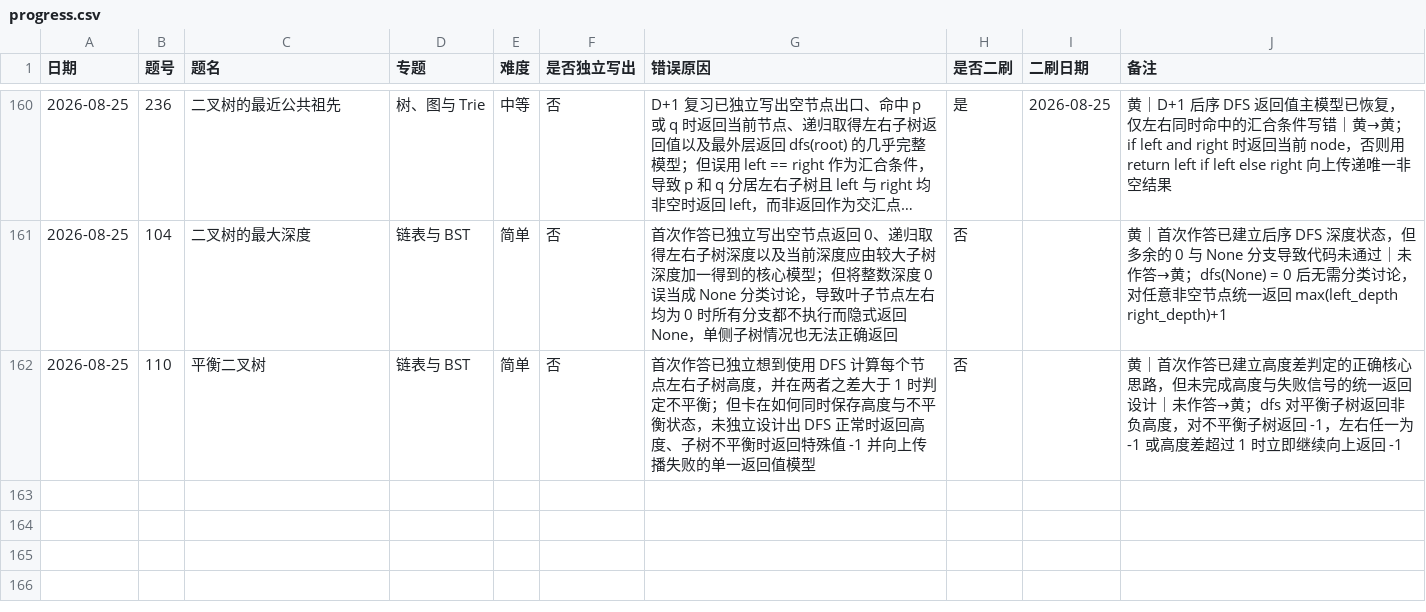
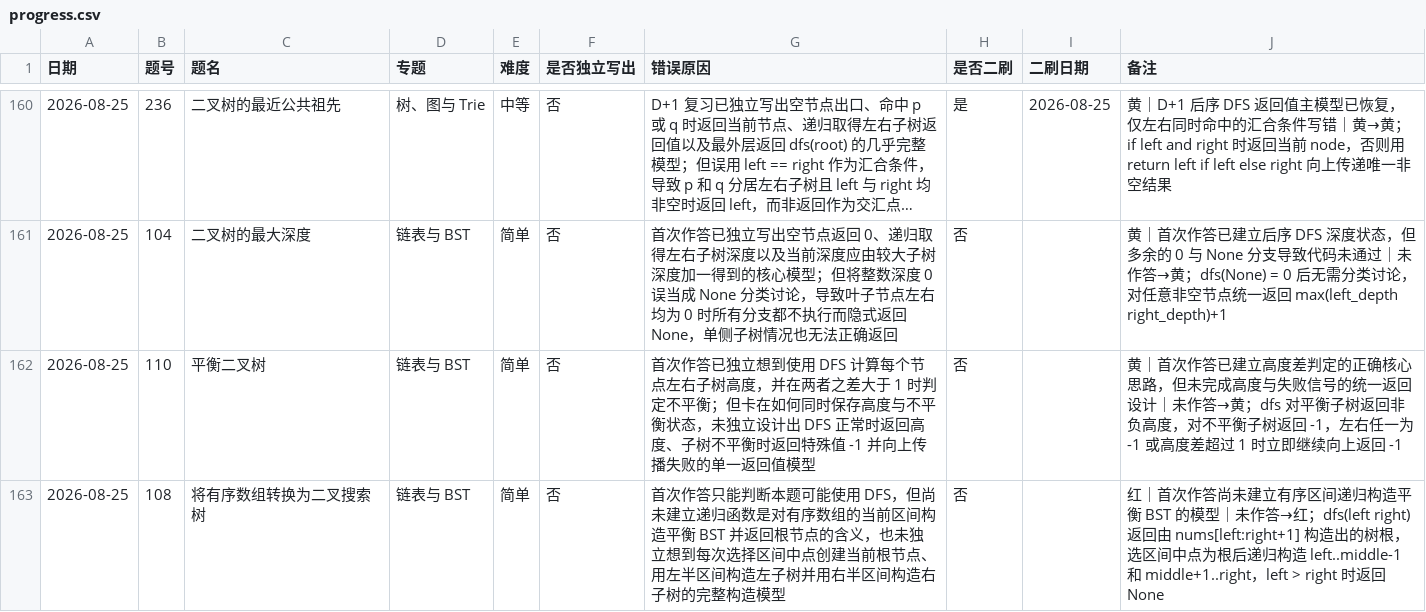
Before and after one commit to JamesLJ2001/find-work, a CSV file: leetcode/progress.csv, drawn as a sheet; only a part is shown, gaps mark what is left out; long unchanged cells end in …; the diff names each change by its address in the sheet, - before the commit and + after, or states it on an @@ line.

```diff
--- a/leetcode/progress.csv
+++ b/leetcode/progress.csv
+row 163: 2026-08-25 | 108 | 将有序数组转换为二叉搜索树 | 链表与 BST | 简单 | 否 | 首次作答只能判断本题可能使用 DFS，但尚未建立递归函数是对有序数组的当前区间构造平衡 BST 并返回根节点的含义，也未独立想到每次选择区间中点创建当前根节点、用左半区间构造左子树并用右半区间构造右子树的完整构造模型 | 否 |  | 红｜首次作答尚未建立有序区间递归构造平衡 BST 的模型｜未作答→红；dfs(left right) 返回由 nums[left:right+1] 构造出的树根，选区间中点为根后递归构造 left..middle-1 和 middle+1..right，left > right 时返回 None
```
Also changed, not shown: 3 other files.
